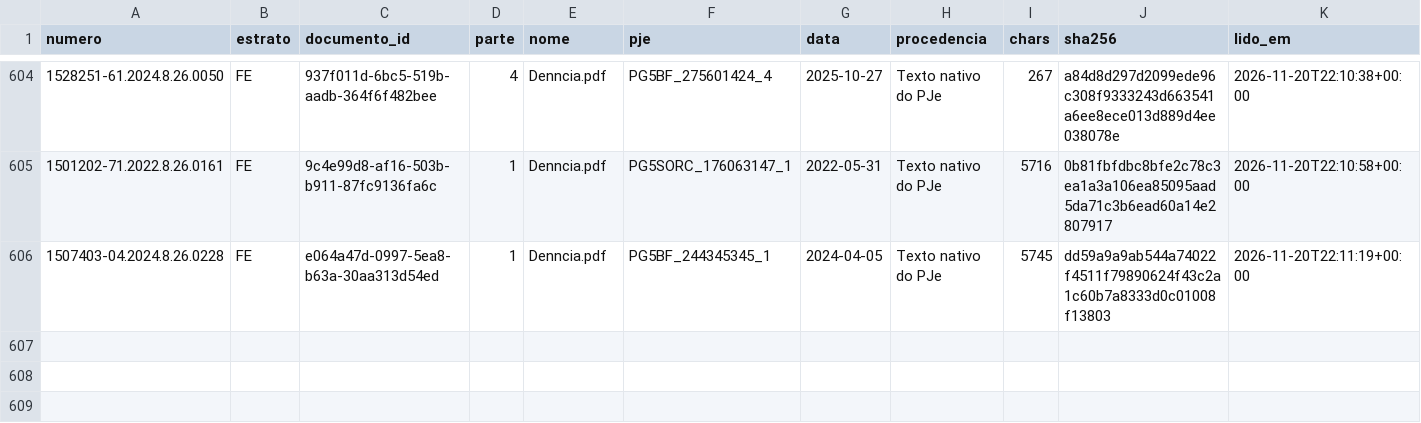
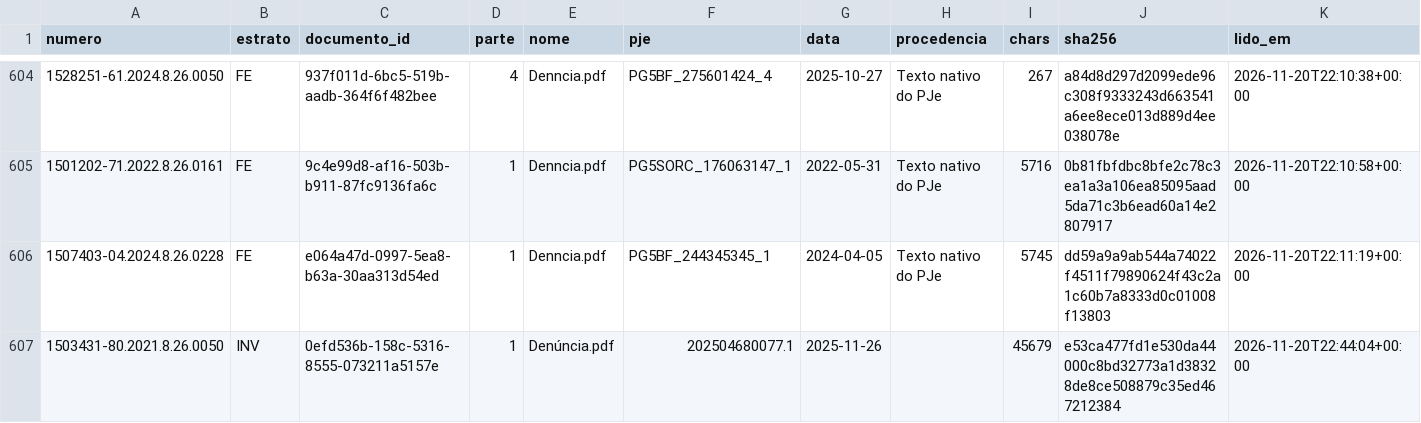
Before and after one commit to pbms01/FGV_TJPA, a CSV file: textos/tjsp/manifesto.csv, drawn as a sheet; only a part is shown, gaps mark what is left out.

```diff
--- a/textos/tjsp/manifesto.csv
+++ b/textos/tjsp/manifesto.csv
@@ -606 +606,2 @@ numero,estrato,documento_id,parte,nome,pje,data,procedencia,chars,sha256,lido_em
 1507403-04.2024.8.26.0228,FE,e064a47d-0997-5ea8-b63a-30aa313d54ed,1,Denncia.pdf,PG5BF_244345345_1,2024-04-05,Texto nativo do PJe,5745,dd59a9a9ab544a74022f4511f79890624f43c2a1c60b7a8333d0c01008f13803,2026-11-20T22:11:19+00:00
+1503431-80.2021.8.26.0050,INV,0efd536b-158c-5316-8555-073211a5157e,1,Denúncia.pdf,202504680077.1,2025-11-26,,45679,e53ca477fd1e530da44000c8bd32773a1d38328de8ce508879c35ed467212384,2026-11-20T22:44:04+00:00
```
Also changed, not shown: dados/codex/status.csv, dados/extracao/denuncias_tjsp.csv, 8 other files.
